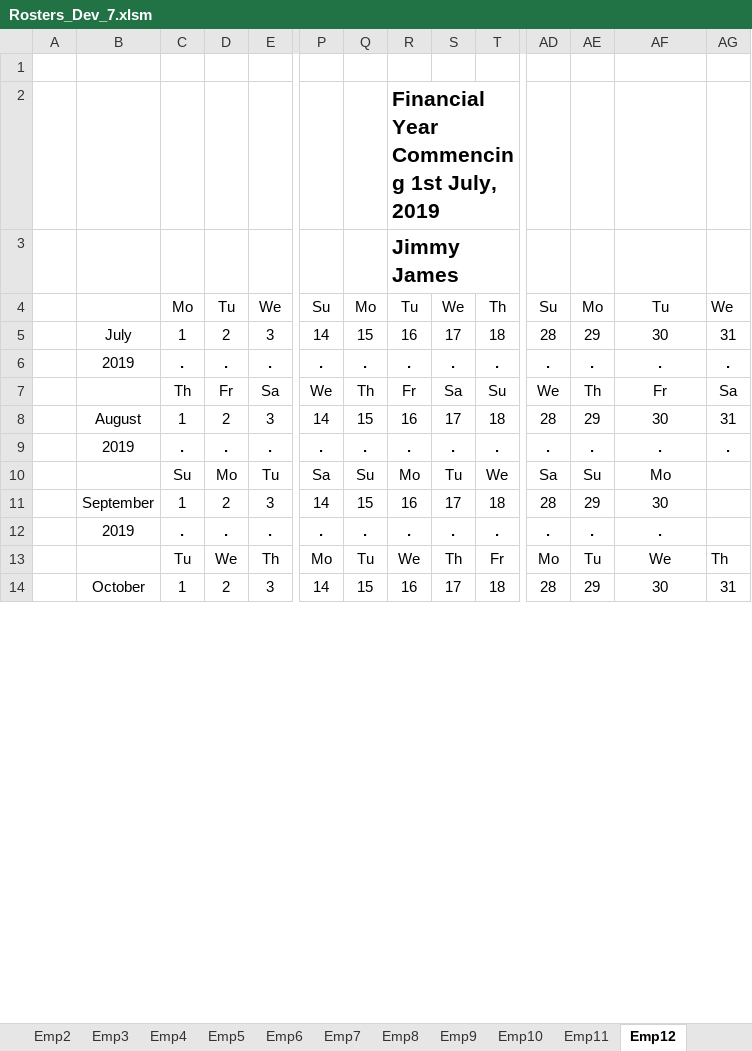
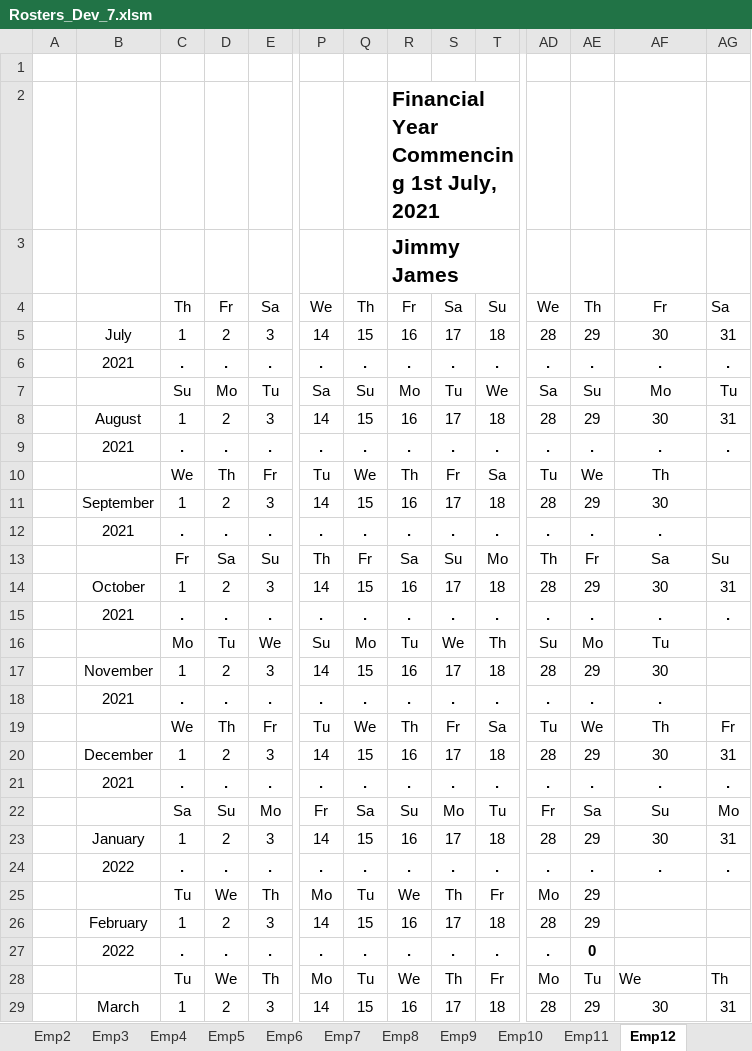
Before and after one commit to Blackpotch/Rosters17Dev, an Excel workbook: Rosters_Dev_7.xlsm, sheet Emp12, drawn as a sheet; only a part is shown, gaps mark what is left out; values as stored, in another font and other column widths than the file's, no borders; charts and pictures not drawn; removed rows and columns are numbered as before the commit, all else as after; rows hold the shown columns only; the diff covers the shown part only; the diff names each change by its address in the sheet, - before the commit and + after, or states it on an @@ line.

```diff
--- a/Rosters_Dev_7.xlsm (sheet Emp12)
+++ b/Rosters_Dev_7.xlsm (sheet Emp12)
-R2: Financial Year Commencing 1st July, 2019
+R2: Financial Year Commencing 1st July, 2021
-row 4:  |  | Mo | Tu | We | Su | Mo | Tu | We | Th | Su | Mo | Tu | We
@@ row 7 moved to row 4: Th @@
-B6: 2019
+B6: 2021
@@ row 28 moved to row 7: Su @@
-B9: 2019
+B9: 2021
-row 10:  |  | Su | Mo | Tu | Sa | Su | Mo | Tu | We | Sa | Su | Mo
+row 10:  |  | We | Th | Fr | Tu | We | Th | Fr | Sa | Tu | We | Th
-B12: 2019
+B12: 2021
@@ row 34 moved to row 13: Fr @@
+row 15:  | 2021 | . | . | . | . | . | . | . | . | . | . | . | .
@@ row 37 moved to row 16: Mo @@
+row 18:  | 2021 | . | . | . | . | . | . | . | . | . | . | .
@@ row 22 moved to row 19: We @@
+row 21:  | 2021 | . | . | . | . | . | . | . | . | . | . | . | .
+row 22:  |  | Sa | Su | Mo | Fr | Sa | Su | Mo | Tu | Fr | Sa | Su | Mo
+row 24:  | 2022 | . | . | . | . | . | . | . | . | . | . | . | .
+row 25:  |  | Tu | We | Th | Mo | Tu | We | Th | Fr | Mo | 29
+row 27:  | 2022 | . | . | . | . | . | . | . | . | . | 0
-AF28 alignment: center
+AF28 alignment: left
```
Also changed, not shown: 6 removed rows, 2 moved rows, 4 edited cells and cell formats elsewhere in this sheet, sheet Roster, sheet Emp10, sheet Emp11, sheet Emp7, sheet Emp8, sheet Emp9, 7 more sheets, formulas that keep their value, charts or pictures, 2 other files.
